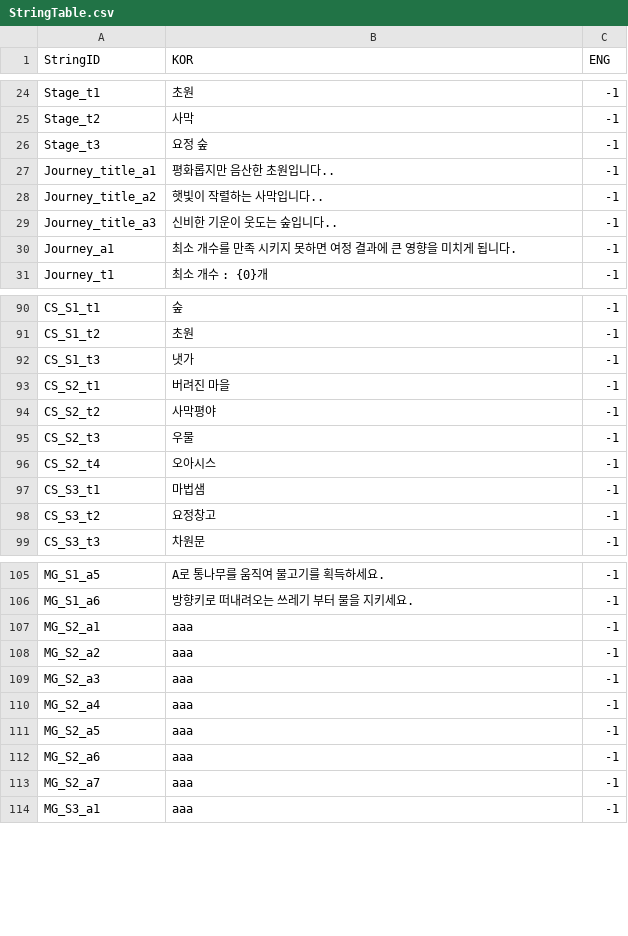
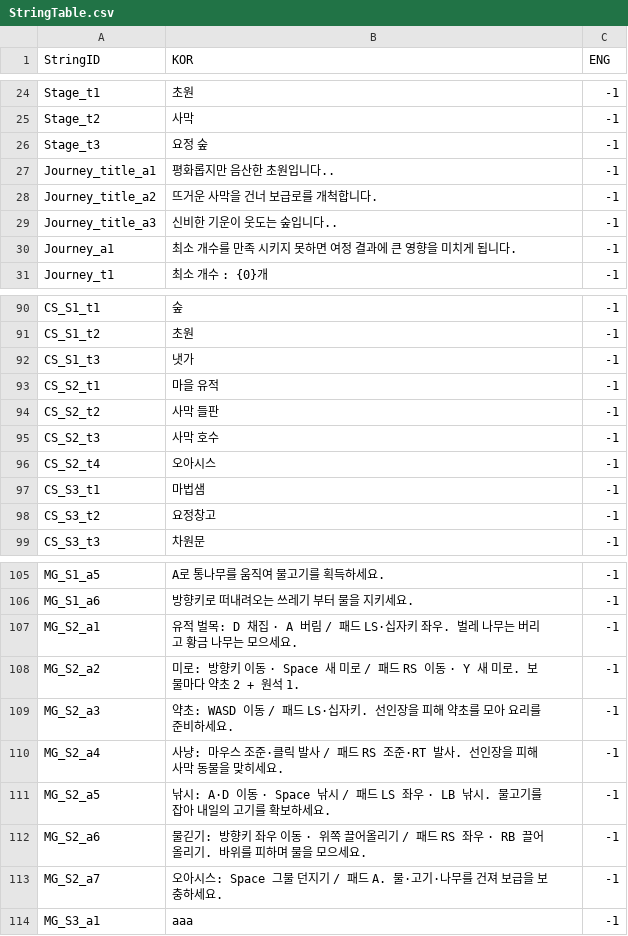
Before and after one commit to FrenzyNight/Heros-Manager, a CSV file: HerosManager/Assets/Resources/CSVData/StringTable.csv, drawn as a sheet; only a part is shown, gaps mark what is left out.

```diff
--- a/HerosManager/Assets/Resources/CSVData/StringTable.csv
+++ b/HerosManager/Assets/Resources/CSVData/StringTable.csv
@@ -27,3 +27,3 @@ Stage_t3,요정 숲,-1
 Journey_title_a1,평화롭지만 음산한 초원입니다..,-1
-Journey_title_a2,햇빛이 작렬하는 사막입니다..,-1
+Journey_title_a2,뜨거운 사막을 건너 보급로를 개척합니다.,-1
 Journey_title_a3,신비한 기운이 웃도는 숲입니다..,-1
@@ -92,5 +92,5 @@ CS_S1_t2,초원,-1
 CS_S1_t3,냇가,-1
-CS_S2_t1,버려진 마을,-1
-CS_S2_t2,사막평야,-1
-CS_S2_t3,우물,-1
+CS_S2_t1,마을 유적,-1
+CS_S2_t2,사막 들판,-1
+CS_S2_t3,사막 호수,-1
 CS_S2_t4,오아시스,-1
@@ -106,9 +106,9 @@ MG_S1_a5,A로 통나무를 움직여 물고기를 획득하세요.,-1
 MG_S1_a6,방향키로 떠내려오는 쓰레기 부터 물을 지키세요.,-1
-MG_S2_a1,aaa,-1
-MG_S2_a2,aaa,-1
-MG_S2_a3,aaa,-1
-MG_S2_a4,aaa,-1
-MG_S2_a5,aaa,-1
-MG_S2_a6,aaa,-1
-MG_S2_a7,aaa,-1
+MG_S2_a1,유적 벌목: D 채집 · A 버림 / 패드 LS·십자키 좌우. 벌레 나무는 버리고 황금 나무는 모으세요.,-1
+MG_S2_a2,미로: 방향키 이동 · Space 새 미로 / 패드 RS 이동 · Y 새 미로. 보물마다 약초 2 + 원석 1.,-1
+MG_S2_a3,약초: WASD 이동 / 패드 LS·십자키. 선인장을 피해 약초를 모아 요리를 준비하세요.,-1
+MG_S2_a4,사냥: 마우스 조준·클릭 발사 / 패드 RS 조준·RT 발사. 선인장을 피해 사막 동물을 맞히세요.,-1
+MG_S2_a5,낚시: A·D 이동 · Space 낚시 / 패드 LS 좌우 · LB 낚시. 물고기를 잡아 내일의 고기를 확보하세요.,-1
+MG_S2_a6,물긷기: 방향키 좌우 이동 · 위쪽 끌어올리기 / 패드 RS 좌우 · RB 끌어올리기. 바위를 피하며 물을 모으세요.,-1
+MG_S2_a7,오아시스: Space 그물 던지기 / 패드 A. 물·고기·나무를 건져 보급을 보충하세요.,-1
 MG_S3_a1,aaa,-1
```
Also changed, not shown: HerosManager/Assets/Resources/CSVData/CollectTable.csv, HerosManager/Assets/Resources/CSVData/MiniGameTable.csv, 48 other files.
